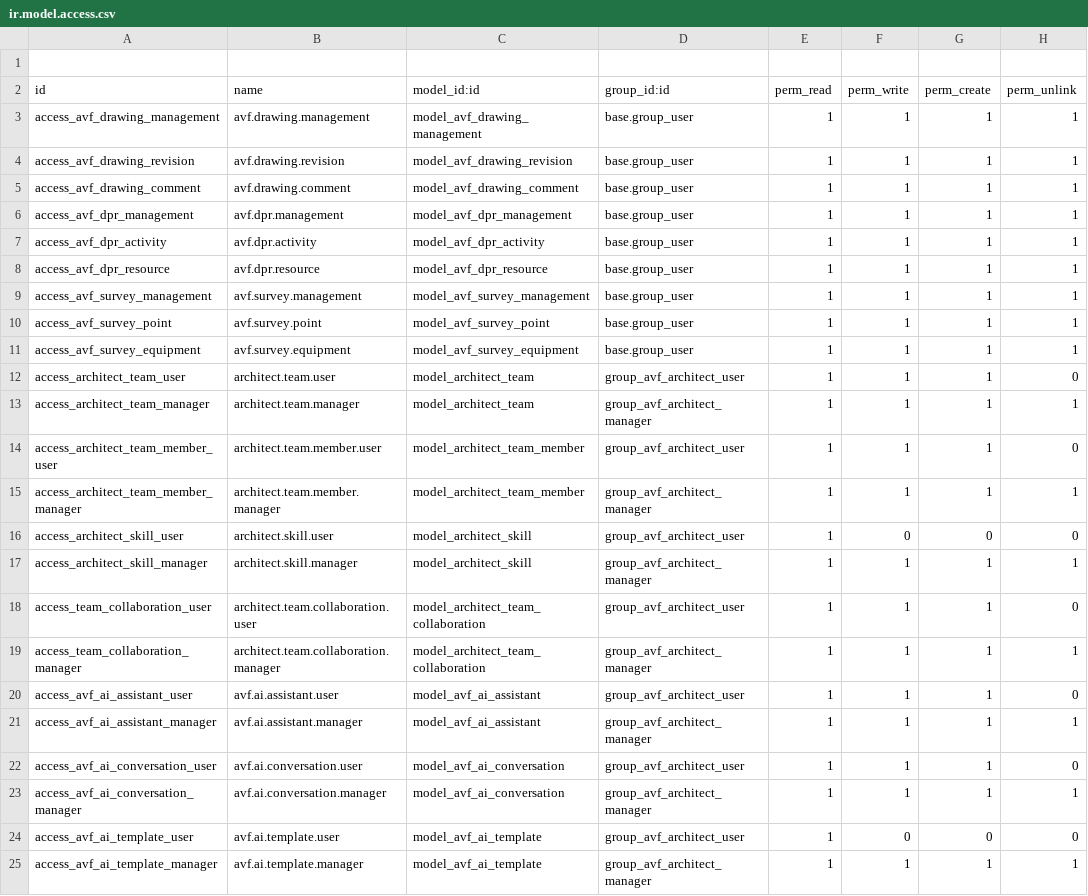
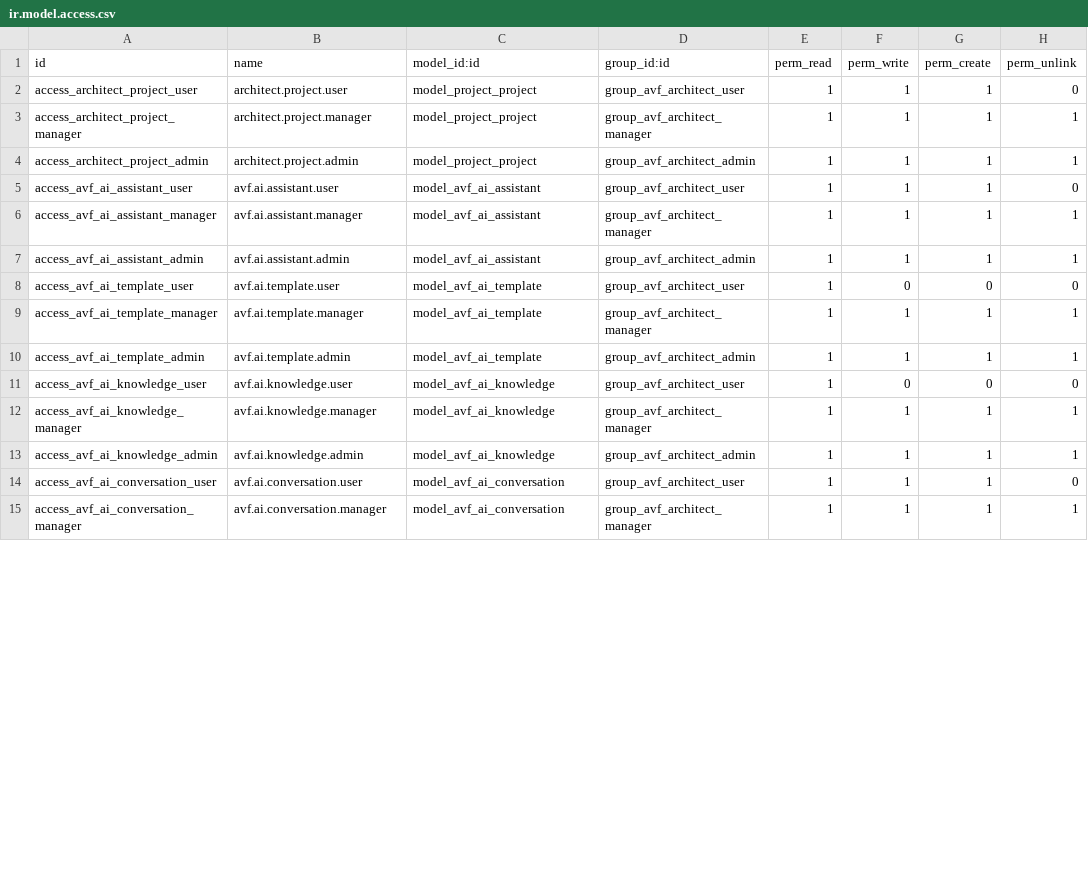
Before and after one commit to Shauryainfotech-glitch/Shaurya-Infotech, a CSV file: custom/addons/avf_architect/security/ir.model.access.csv, drawn as a sheet; only a part is shown; the diff covers the shown part only.

```diff
--- a/custom/addons/avf_architect/security/ir.model.access.csv
+++ b/custom/addons/avf_architect/security/ir.model.access.csv
@@ -1,25 +1,15 @@
-
 id,name,model_id:id,group_id:id,perm_read,perm_write,perm_create,perm_unlink
-access_avf_drawing_management,avf.drawing.management,model_avf_drawing_management,base.group_user,1,1,1,1
-access_avf_drawing_revision,avf.drawing.revision,model_avf_drawing_revision,base.group_user,1,1,1,1
-access_avf_drawing_comment,avf.drawing.comment,model_avf_drawing_comment,base.group_user,1,1,1,1
-access_avf_dpr_management,avf.dpr.management,model_avf_dpr_management,base.group_user,1,1,1,1
-access_avf_dpr_activity,avf.dpr.activity,model_avf_dpr_activity,base.group_user,1,1,1,1
-access_avf_dpr_resource,avf.dpr.resource,model_avf_dpr_resource,base.group_user,1,1,1,1
-access_avf_survey_management,avf.survey.management,model_avf_survey_management,base.group_user,1,1,1,1
-access_avf_survey_point,avf.survey.point,model_avf_survey_point,base.group_user,1,1,1,1
-access_avf_survey_equipment,avf.survey.equipment,model_avf_survey_equipment,base.group_user,1,1,1,1
-access_architect_team_user,architect.team.user,model_architect_team,group_avf_architect_user,1,1,1,0
-access_architect_team_manager,architect.team.manager,model_architect_team,group_avf_architect_manager,1,1,1,1
-access_architect_team_member_user,architect.team.member.user,model_architect_team_member,group_avf_architect_user,1,1,1,0
-access_architect_team_member_manager,architect.team.member.manager,model_architect_team_member,group_avf_architect_manager,1,1,1,1
-access_architect_skill_user,architect.skill.user,model_architect_skill,group_avf_architect_user,1,0,0,0
-access_architect_skill_manager,architect.skill.manager,model_architect_skill,group_avf_architect_manager,1,1,1,1
-access_team_collaboration_user,architect.team.collaboration.user,model_architect_team_collaboration,group_avf_architect_user,1,1,1,0
-access_team_collaboration_manager,architect.team.collaboration.manager,model_architect_team_collaboration,group_avf_architect_manager,1,1,1,1
+access_architect_project_user,architect.project.user,model_project_project,group_avf_architect_user,1,1,1,0
+access_architect_project_manager,architect.project.manager,model_project_project,group_avf_architect_manager,1,1,1,1
+access_architect_project_admin,architect.project.admin,model_project_project,group_avf_architect_admin,1,1,1,1
 access_avf_ai_assistant_user,avf.ai.assistant.user,model_avf_ai_assistant,group_avf_architect_user,1,1,1,0
 access_avf_ai_assistant_manager,avf.ai.assistant.manager,model_avf_ai_assistant,group_avf_architect_manager,1,1,1,1
+access_avf_ai_assistant_admin,avf.ai.assistant.admin,model_avf_ai_assistant,group_avf_architect_admin,1,1,1,1
+access_avf_ai_template_user,avf.ai.template.user,model_avf_ai_template,group_avf_architect_user,1,0,0,0
+access_avf_ai_template_manager,avf.ai.template.manager,model_avf_ai_template,group_avf_architect_manager,1,1,1,1
+access_avf_ai_template_admin,avf.ai.template.admin,model_avf_ai_template,group_avf_architect_admin,1,1,1,1
+access_avf_ai_knowledge_user,avf.ai.knowledge.user,model_avf_ai_knowledge,group_avf_architect_user,1,0,0,0
+access_avf_ai_knowledge_manager,avf.ai.knowledge.manager,model_avf_ai_knowledge,group_avf_architect_manager,1,1,1,1
+access_avf_ai_knowledge_admin,avf.ai.knowledge.admin,model_avf_ai_knowledge,group_avf_architect_admin,1,1,1,1
 access_avf_ai_conversation_user,avf.ai.conversation.user,model_avf_ai_conversation,group_avf_architect_user,1,1,1,0
 access_avf_ai_conversation_manager,avf.ai.conversation.manager,model_avf_ai_conversation,group_avf_architect_manager,1,1,1,1
-access_avf_ai_template_user,avf.ai.template.user,model_avf_ai_template,group_avf_architect_user,1,0,0,0
-access_avf_ai_template_manager,avf.ai.template.manager,model_avf_ai_template,group_avf_architect_manager,1,1,1,1
```
Also changed, not shown: 4 edited cells elsewhere in this file, 6 other files.
